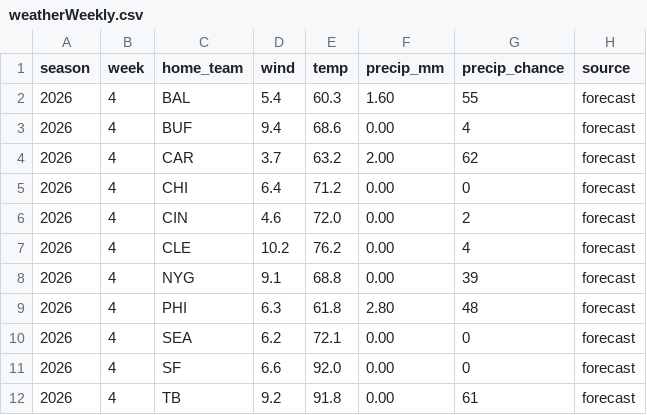
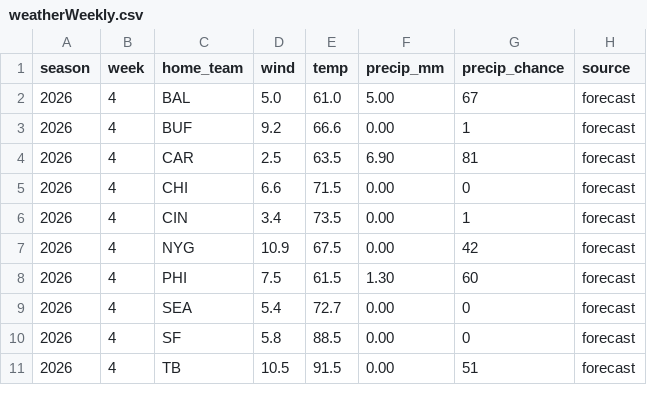
Before and after one commit to mattkindy/onlydrafts, a CSV file: data/curated/weatherWeekly.csv, drawn as a sheet; only a part is shown; the diff covers the shown part only.

```diff
--- a/data/curated/weatherWeekly.csv
+++ b/data/curated/weatherWeekly.csv
@@ -1,12 +1,11 @@
 season,week,home_team,wind,temp,precip_mm,precip_chance,source
-2026,4,BAL,5.4,60.3,1.60,55,forecast
-2026,4,BUF,9.4,68.6,0.00,4,forecast
-2026,4,CAR,3.7,63.2,2.00,62,forecast
-2026,4,CHI,6.4,71.2,0.00,0,forecast
-2026,4,CIN,4.6,72.0,0.00,2,forecast
-2026,4,CLE,10.2,76.2,0.00,4,forecast
-2026,4,NYG,9.1,68.8,0.00,39,forecast
-2026,4,PHI,6.3,61.8,2.80,48,forecast
-2026,4,SEA,6.2,72.1,0.00,0,forecast
-2026,4,SF,6.6,92.0,0.00,0,forecast
-2026,4,TB,9.2,91.8,0.00,61,forecast
+2026,4,BAL,5.0,61.0,5.00,67,forecast
+2026,4,BUF,9.2,66.6,0.00,1,forecast
+2026,4,CAR,2.5,63.5,6.90,81,forecast
+2026,4,CHI,6.6,71.5,0.00,0,forecast
+2026,4,CIN,3.4,73.5,0.00,1,forecast
+2026,4,NYG,10.9,67.5,0.00,42,forecast
+2026,4,PHI,7.5,61.5,1.30,60,forecast
+2026,4,SEA,5.4,72.7,0.00,0,forecast
+2026,4,SF,5.8,88.5,0.00,0,forecast
+2026,4,TB,10.5,91.5,0.00,51,forecast
```
Also changed, not shown: 40 edited cells elsewhere in this file, data/curated/sleeperDefenceWeekly.csv, data/curated/sleeperQuiet.csv, 7 other files.
